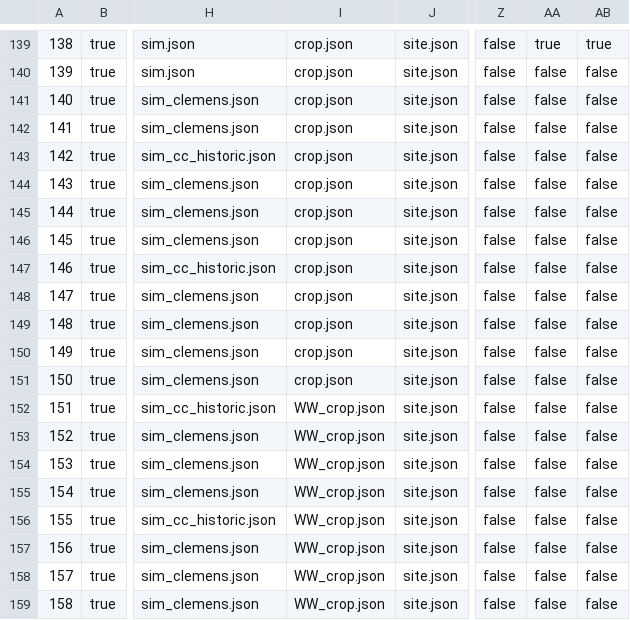
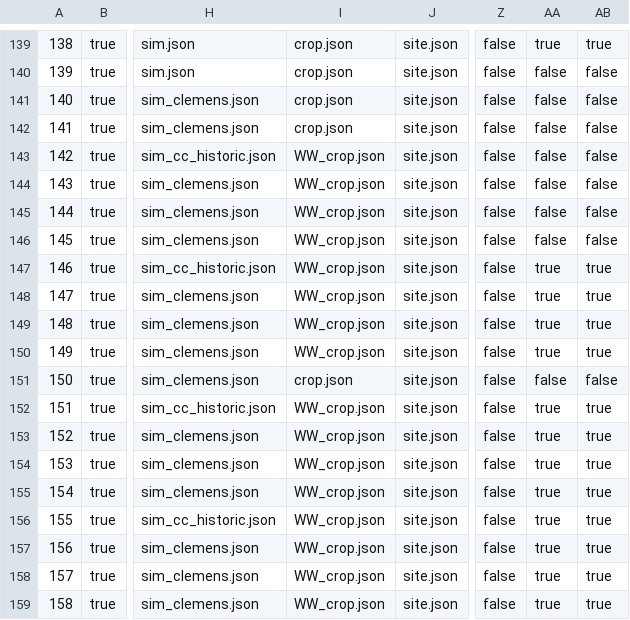
Before and after one commit to zalf-rpm/modoklim, a CSV file: sim_setups_clemens.csv, drawn as a sheet; only a part is shown, gaps mark what is left out; the diff names each change by its address in the sheet, - before the commit and + after, or states it on an @@ line.

```diff
--- a/sim_setups_clemens.csv
+++ b/sim_setups_clemens.csv
-I143:I150: crop.json
+I143:I150: WW_crop.json
-AA147:AA150: false
+AA147:AA150: true
-AB147:AB150: false
+AB147:AB150: true
-AA152:AA159: false
+AA152:AA159: true
-AB152:AB159: false
+AB152:AB159: true
```
Also changed, not shown: 1 other file.
